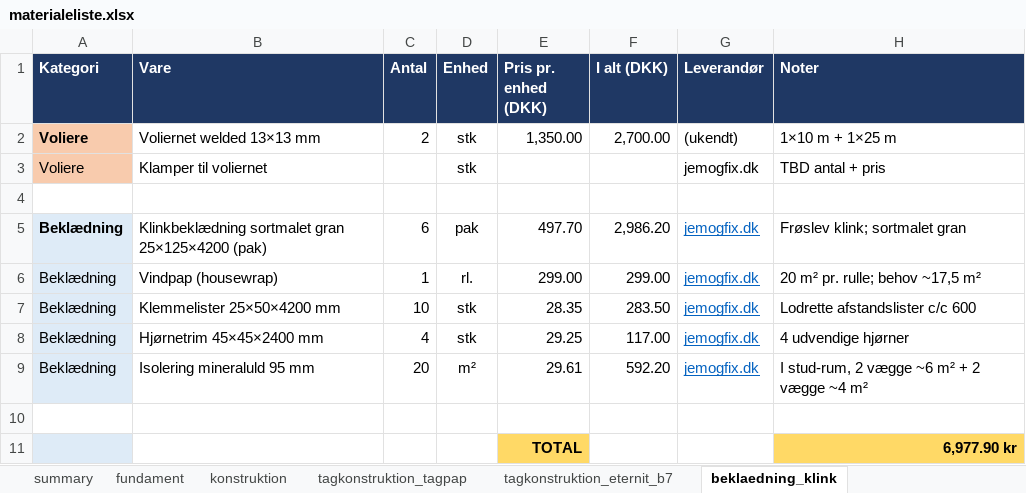
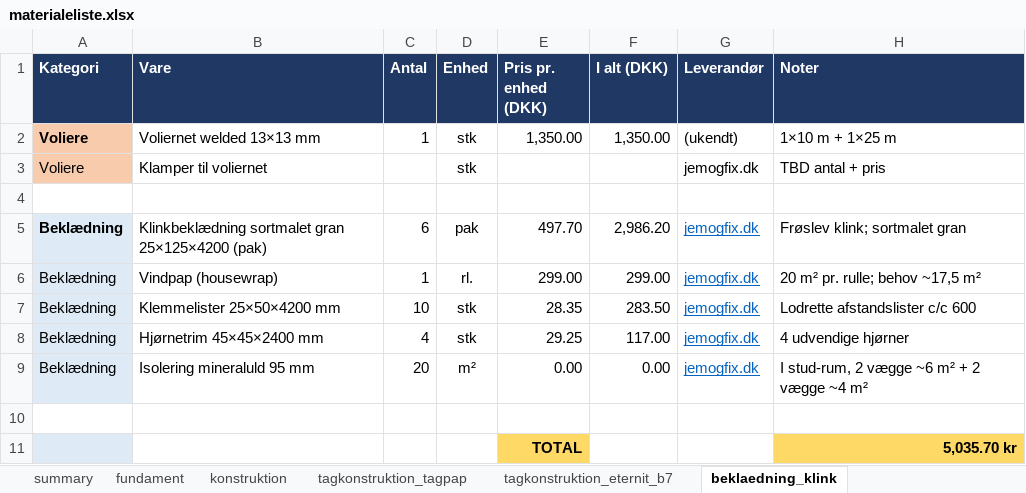
Before and after one commit to KasperBaun/RabbitHouse, an Excel workbook: docs/materialeliste.xlsx, sheet beklaedning_klink, drawn as a sheet; values as stored, in another font and other column widths than the file's, no borders; the diff names each change by its address in the sheet, - before the commit and + after, or states it on an @@ line.

```diff
--- a/docs/materialeliste.xlsx (sheet beklaedning_klink)
+++ b/docs/materialeliste.xlsx (sheet beklaedning_klink)
-C2 (Antal): 2
+C2 (Antal): 1
-F2 (I alt (DKK)): 2,700.00
+F2 (I alt (DKK)): 1,350.00
-E9 (Pris pr. enhed (DKK)): 29.61
+E9 (Pris pr. enhed (DKK)): 0.00
-F9 (I alt (DKK)): 592.20
+F9 (I alt (DKK)): 0.00
-H11 (Noter): 6,977.90 kr
+H11 (Noter): 5,035.70 kr
```
Also changed, not shown: sheet summary, sheet beklaedning_board_on_board.
